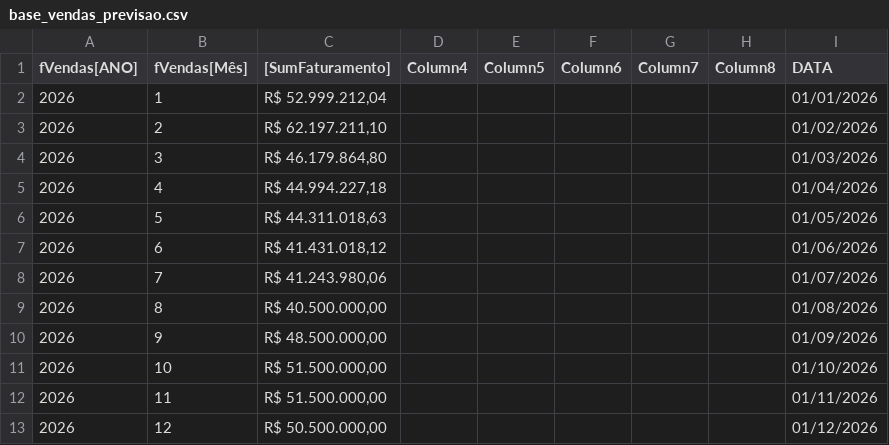
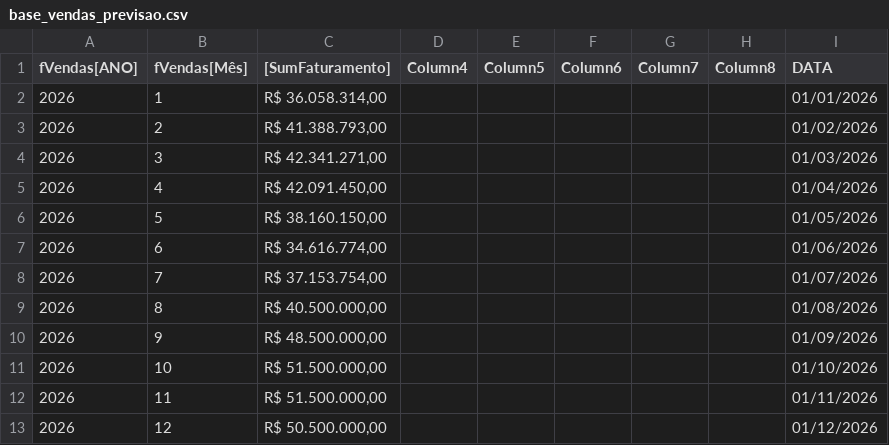
Before and after one commit to nelsonvitor/dashboard-rfk-pcp, a CSV file: base_vendas_previsao.csv, drawn as a sheet.

Commit message:
Add files via upload

```diff
--- a/base_vendas_previsao.csv
+++ b/base_vendas_previsao.csv
@@ -1,9 +1,9 @@
 fVendas[ANO];fVendas[Mês];[SumFaturamento];Column4;Column5;Column6;Column7;Column8;DATA;;;;;
-2026;1; R$ 52.999.212,04 ;;;;;;01/01/2026;;;;;
-2026;2; R$ 62.197.211,10 ;;;;;;01/02/2026;;;;;
-2026;3; R$ 46.179.864,80 ;;;;;;01/03/2026;;;;;
-2026;4; R$ 44.994.227,18 ;;;;;;01/04/2026;;;;;
-2026;5; R$ 44.311.018,63 ;;;;;;01/05/2026;;;;;
-2026;6; R$ 41.431.018,12 ;;;;;;01/06/2026;;;;;
-2026;7; R$ 41.243.980,06 ;;;;;;01/07/2026;;;;;
+2026;1; R$ 36.058.314,00 ;;;;;;01/01/2026;;;;;
+2026;2; R$ 41.388.793,00 ;;;;;;01/02/2026;;;;;
+2026;3; R$ 42.341.271,00 ;;;;;;01/03/2026;;;;;
+2026;4; R$ 42.091.450,00 ;;;;;;01/04/2026;;;;;
+2026;5; R$ 38.160.150,00 ;;;;;;01/05/2026;;;;;
+2026;6; R$ 34.616.774,00 ;;;;;;01/06/2026;;;;;
+2026;7; R$ 37.153.754,00 ;;;;;;01/07/2026;;;;;
 2026;8; R$ 40.500.000,00 ;;;;;;01/08/2026;;;;;
```
